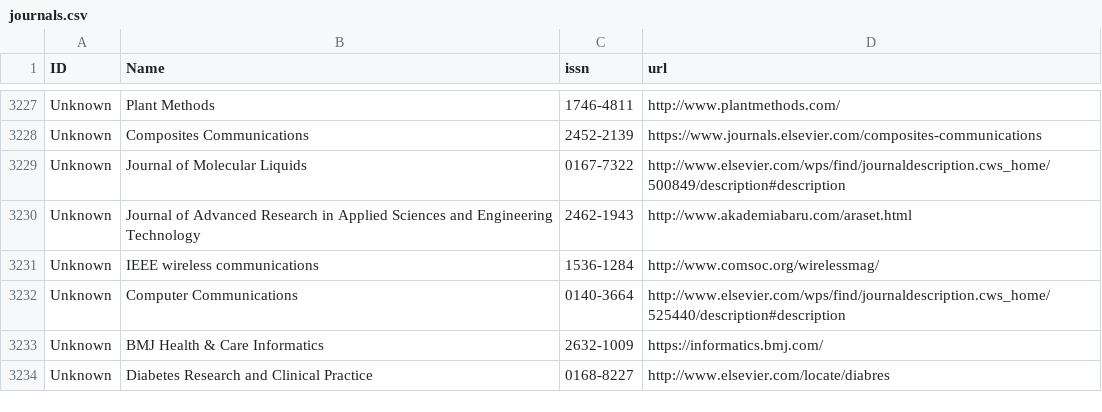
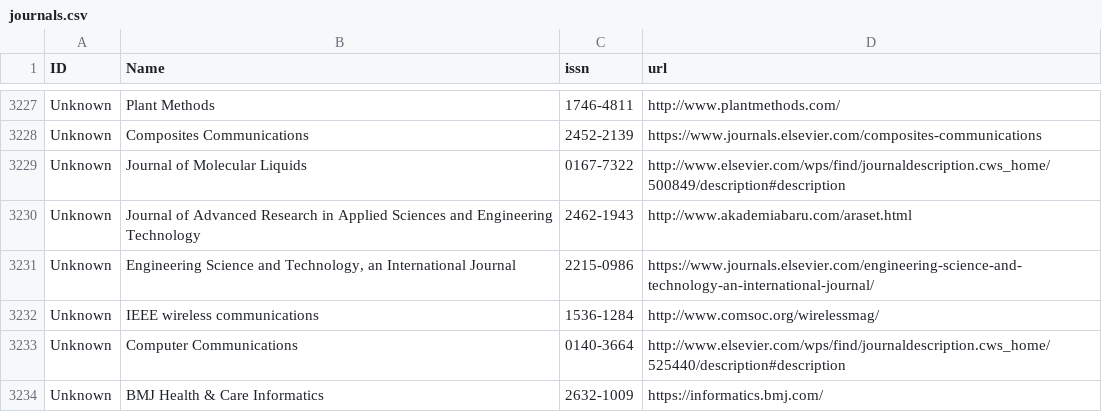
Before and after one commit to hadiqaalamdar/SDM-Lab1, a CSV file: journals.csv, drawn as a sheet; only a part is shown, gaps mark what is left out; the shorter side is filled out with more unchanged rows.

```diff
--- a/journals.csv
+++ b/journals.csv
@@ -3230,2 +3230,3 @@ Unknown,Journal of Molecular Liquids,0167-7322,http://www.elsevier.com/wps/find/
 Unknown,Journal of Advanced Research in Applied Sciences and Engineering Technology,2462-1943,http://www.akademiabaru.com/araset.html
+Unknown,"Engineering Science and Technology, an International Journal",2215-0986,https://www.journals.elsevier.com/engineering-science-and-technology-an-international-journal/
 Unknown,IEEE wireless communications,1536-1284,http://www.comsoc.org/wirelessmag/
```
Also changed, not shown: fields_of_study.csv, ref_author_paper_relationship.csv, 10 other files.
